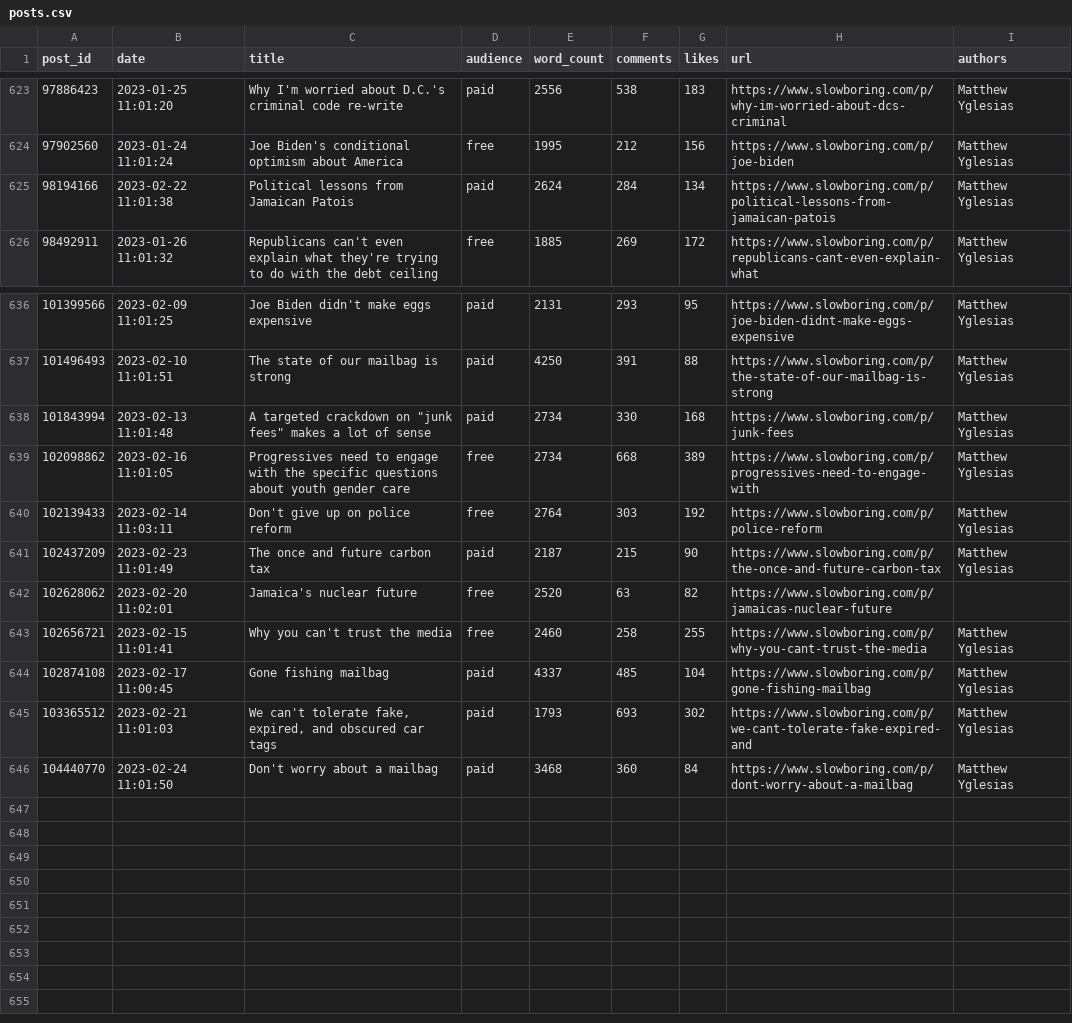
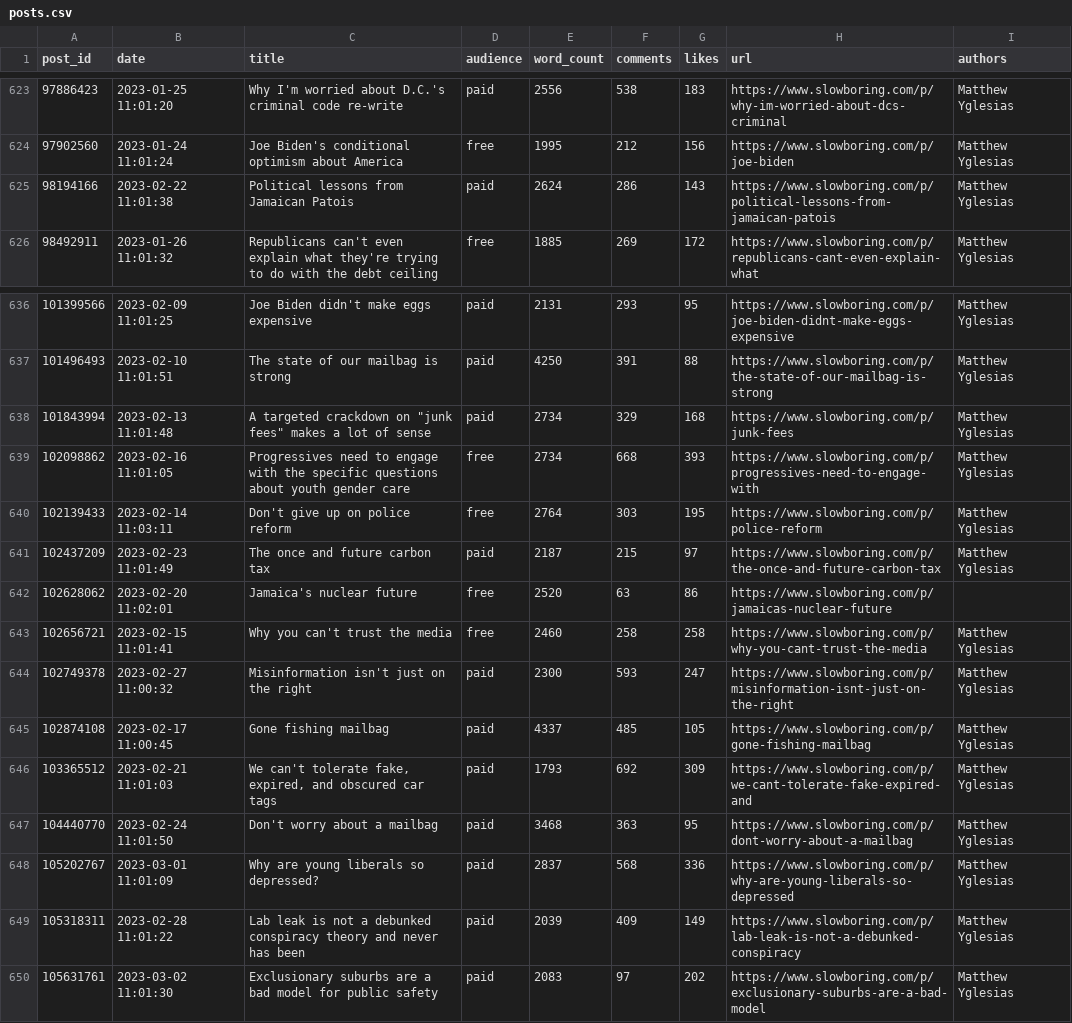
Before and after one commit to matthagy/slowboring_article_clusters, a CSV file: data/posts.csv, drawn as a sheet; only a part is shown, gaps mark what is left out.

```diff
--- a/data/posts.csv
+++ b/data/posts.csv
@@ -624,3 +624,3 @@ post_id,date,title,audience,word_count,comments,likes,url,authors
 97902560,2023-01-24 11:01:24,Joe Biden's conditional optimism about America,free,1995,212,156,https://www.slowboring.com/p/joe-biden,Matthew Yglesias
-98194166,2023-02-22 11:01:38,Political lessons from Jamaican Patois,paid,2624,284,134,https://www.slowboring.com/p/political-lessons-from-jamaican-patois,Matthew Yglesias
+98194166,2023-02-22 11:01:38,Political lessons from Jamaican Patois,paid,2624,286,143,https://www.slowboring.com/p/political-lessons-from-jamaican-patois,Matthew Yglesias
 98492911,2023-01-26 11:01:32,Republicans can't even explain what they're trying to do with the debt ceiling,free,1885,269,172,https://www.slowboring.com/p/republicans-cant-even-explain-what,Matthew Yglesias
@@ -637,10 +637,14 @@ post_id,date,title,audience,word_count,comments,likes,url,authors
 101496493,2023-02-10 11:01:51,The state of our mailbag is strong,paid,4250,391,88,https://www.slowboring.com/p/the-state-of-our-mailbag-is-strong,Matthew Yglesias
-101843994,2023-02-13 11:01:48,"A targeted crackdown on ""junk fees"" makes a lot of sense",paid,2734,330,168,https://www.slowboring.com/p/junk-fees,Matthew Yglesias
-102098862,2023-02-16 11:01:05,Progressives need to engage with the specific questions about youth gender care,free,2734,668,389,https://www.slowboring.com/p/progressives-need-to-engage-with,Matthew Yglesias
-102139433,2023-02-14 11:03:11,Don't give up on police reform ,free,2764,303,192,https://www.slowboring.com/p/police-reform,Matthew Yglesias
-102437209,2023-02-23 11:01:49,The once and future carbon tax,paid,2187,215,90,https://www.slowboring.com/p/the-once-and-future-carbon-tax,Matthew Yglesias
-102628062,2023-02-20 11:02:01,Jamaica's nuclear future,free,2520,63,82,https://www.slowboring.com/p/jamaicas-nuclear-future,
-102656721,2023-02-15 11:01:41,Why you can't trust the media,free,2460,258,255,https://www.slowboring.com/p/why-you-cant-trust-the-media,Matthew Yglesias
-102874108,2023-02-17 11:00:45,Gone fishing mailbag,paid,4337,485,104,https://www.slowboring.com/p/gone-fishing-mailbag,Matthew Yglesias
-103365512,2023-02-21 11:01:03,"We can't tolerate fake, expired, and obscured car tags",paid,1793,693,302,https://www.slowboring.com/p/we-cant-tolerate-fake-expired-and,Matthew Yglesias
-104440770,2023-02-24 11:01:50,Don't worry about a mailbag,paid,3468,360,84,https://www.slowboring.com/p/dont-worry-about-a-mailbag,Matthew Yglesias
+101843994,2023-02-13 11:01:48,"A targeted crackdown on ""junk fees"" makes a lot of sense",paid,2734,329,168,https://www.slowboring.com/p/junk-fees,Matthew Yglesias
+102098862,2023-02-16 11:01:05,Progressives need to engage with the specific questions about youth gender care,free,2734,668,393,https://www.slowboring.com/p/progressives-need-to-engage-with,Matthew Yglesias
+102139433,2023-02-14 11:03:11,Don't give up on police reform ,free,2764,303,195,https://www.slowboring.com/p/police-reform,Matthew Yglesias
+102437209,2023-02-23 11:01:49,The once and future carbon tax,paid,2187,215,97,https://www.slowboring.com/p/the-once-and-future-carbon-tax,Matthew Yglesias
+102628062,2023-02-20 11:02:01,Jamaica's nuclear future,free,2520,63,86,https://www.slowboring.com/p/jamaicas-nuclear-future,
+102656721,2023-02-15 11:01:41,Why you can't trust the media,free,2460,258,258,https://www.slowboring.com/p/why-you-cant-trust-the-media,Matthew Yglesias
+102749378,2023-02-27 11:00:32,Misinformation isn't just on the right ,paid,2300,593,247,https://www.slowboring.com/p/misinformation-isnt-just-on-the-right,Matthew Yglesias
+102874108,2023-02-17 11:00:45,Gone fishing mailbag,paid,4337,485,105,https://www.slowboring.com/p/gone-fishing-mailbag,Matthew Yglesias
+103365512,2023-02-21 11:01:03,"We can't tolerate fake, expired, and obscured car tags",paid,1793,692,309,https://www.slowboring.com/p/we-cant-tolerate-fake-expired-and,Matthew Yglesias
+104440770,2023-02-24 11:01:50,Don't worry about a mailbag,paid,3468,363,95,https://www.slowboring.com/p/dont-worry-about-a-mailbag,Matthew Yglesias
+105202767,2023-03-01 11:01:09,Why are young liberals so depressed?,paid,2837,568,336,https://www.slowboring.com/p/why-are-young-liberals-so-depressed,Matthew Yglesias
+105318311,2023-02-28 11:01:22,Lab leak is not a debunked conspiracy theory and never has been,paid,2039,409,149,https://www.slowboring.com/p/lab-leak-is-not-a-debunked-conspiracy,Matthew Yglesias
+105631761,2023-03-02 11:01:30,Exclusionary suburbs are a bad model for public safety ,paid,2083,97,202,https://www.slowboring.com/p/exclusionary-suburbs-are-a-bad-model,Matthew Yglesias
```
Also changed, not shown: data/words.csv, 2 other files.
